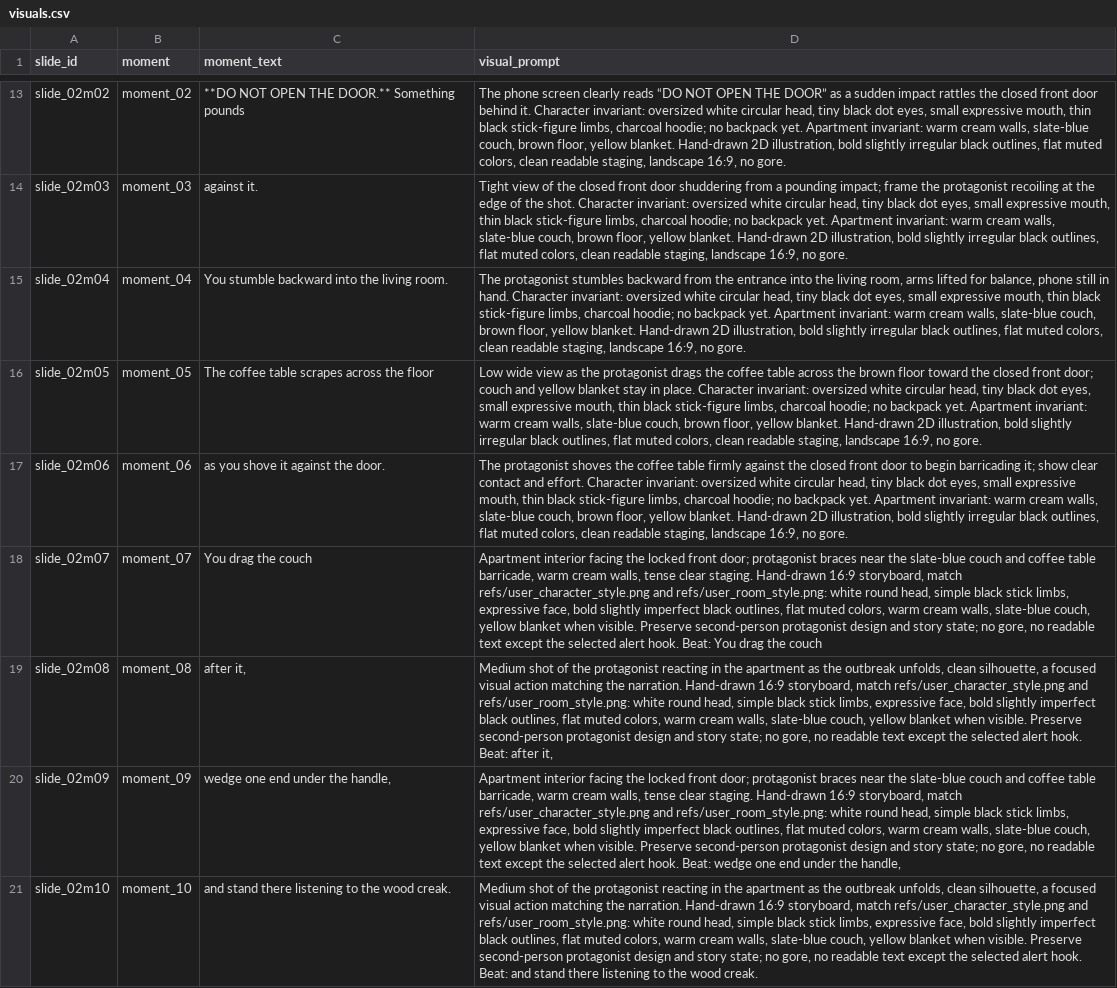
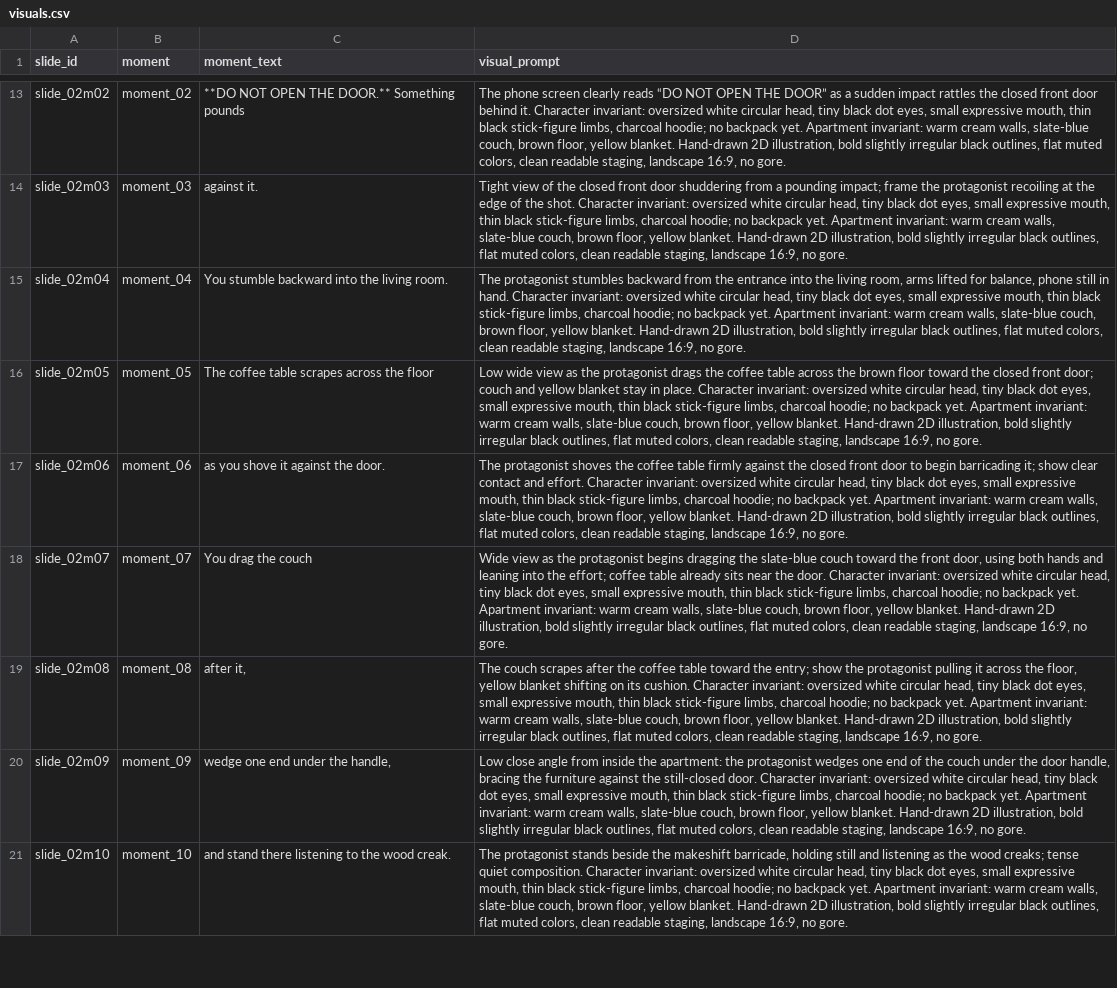
Before and after one commit to gravity238/Ytubetest, a CSV file: zombie_day_one_video/visuals.csv, drawn as a sheet; only a part is shown, gaps mark what is left out; the diff covers the shown part only; the diff names each change by its address in the sheet, - before the commit and + after, or states it on an @@ line.

Commit message:
Add third zombie story frame batch and QC log
Co-authored-by: arena-agent <297053741+arena-agent@users.noreply.github.com>

```diff
--- a/zombie_day_one_video/visuals.csv
+++ b/zombie_day_one_video/visuals.csv
-D18 (visual_prompt): Apartment interior facing the locked front door; protagonist braces near the slate-blue couch and coffee table barricade, warm cream walls, tense clear staging. Hand-drawn 16:9 storyboard, match refs/user_character_style.png and refs/user_room_style.png: white round head, simple black stick limbs, expressive face, bold slightly imperfect black outlines, flat muted colors, warm cream walls, slate-blue couch, yellow blanket when visible. Preserve second-person protagonist design and story state; no gore, no readable text except the selected alert hook. Beat: You drag the couch
+D18 (visual_prompt): Wide view as the protagonist begins dragging the slate-blue couch toward the front door, using both hands and leaning into the effort; coffee table already sits near the door. Character invariant: oversized white circular head, tiny black dot eyes, small expressive mouth, thin black stick-figure limbs, charcoal hoodie; no backpack yet. Apartment invariant: warm cream walls, slate-blue couch, brown floor, yellow blanket. Hand-drawn 2D illustration, bold slightly irregular black outlines, flat muted colors, clean readable staging, landscape 16:9, no gore.
-D19 (visual_prompt): Medium shot of the protagonist reacting in the apartment as the outbreak unfolds, clean silhouette, a focused visual action matching the narration. Hand-drawn 16:9 storyboard, match refs/user_character_style.png and refs/user_room_style.png: white round head, simple black stick limbs, expressive face, bold slightly imperfect black outlines, flat muted colors, warm cream walls, slate-blue couch, yellow blanket when visible. Preserve second-person protagonist design and story state; no gore, no readable text except the selected alert hook. Beat: after it,
+D19 (visual_prompt): The couch scrapes after the coffee table toward the entry; show the protagonist pulling it across the floor, yellow blanket shifting on its cushion. Character invariant: oversized white circular head, tiny black dot eyes, small expressive mouth, thin black stick-figure limbs, charcoal hoodie; no backpack yet. Apartment invariant: warm cream walls, slate-blue couch, brown floor, yellow blanket. Hand-drawn 2D illustration, bold slightly irregular black outlines, flat muted colors, clean readable staging, landscape 16:9, no gore.
-D20 (visual_prompt): Apartment interior facing the locked front door; protagonist braces near the slate-blue couch and coffee table barricade, warm cream walls, tense clear staging. Hand-drawn 16:9 storyboard, match refs/user_character_style.png and refs/user_room_style.png: white round head, simple black stick limbs, expressive face, bold slightly imperfect black outlines, flat muted colors, warm cream walls, slate-blue couch, yellow blanket when visible. Preserve second-person protagonist design and story state; no gore, no readable text except the selected alert hook. Beat: wedge one end under the handle,
+D20 (visual_prompt): Low close angle from inside the apartment: the protagonist wedges one end of the couch under the door handle, bracing the furniture against the still-closed door. Character invariant: oversized white circular head, tiny black dot eyes, small expressive mouth, thin black stick-figure limbs, charcoal hoodie; no backpack yet. Apartment invariant: warm cream walls, slate-blue couch, brown floor, yellow blanket. Hand-drawn 2D illustration, bold slightly irregular black outlines, flat muted colors, clean readable staging, landscape 16:9, no gore.
-D21 (visual_prompt): Medium shot of the protagonist reacting in the apartment as the outbreak unfolds, clean silhouette, a focused visual action matching the narration. Hand-drawn 16:9 storyboard, match refs/user_character_style.png and refs/user_room_style.png: white round head, simple black stick limbs, expressive face, bold slightly imperfect black outlines, flat muted colors, warm cream walls, slate-blue couch, yellow blanket when visible. Preserve second-person protagonist design and story state; no gore, no readable text except the selected alert hook. Beat: and stand there listening to the wood creak.
+D21 (visual_prompt): The protagonist stands beside the makeshift barricade, holding still and listening as the wood creaks; tense quiet composition. Character invariant: oversized white circular head, tiny black dot eyes, small expressive mouth, thin black stick-figure limbs, charcoal hoodie; no backpack yet. Apartment invariant: warm cream walls, slate-blue couch, brown floor, yellow blanket. Hand-drawn 2D illustration, bold slightly irregular black outlines, flat muted colors, clean readable staging, landscape 16:9, no gore.
```
Also changed, not shown: 5 edited cells elsewhere in this file, 12 other files.
